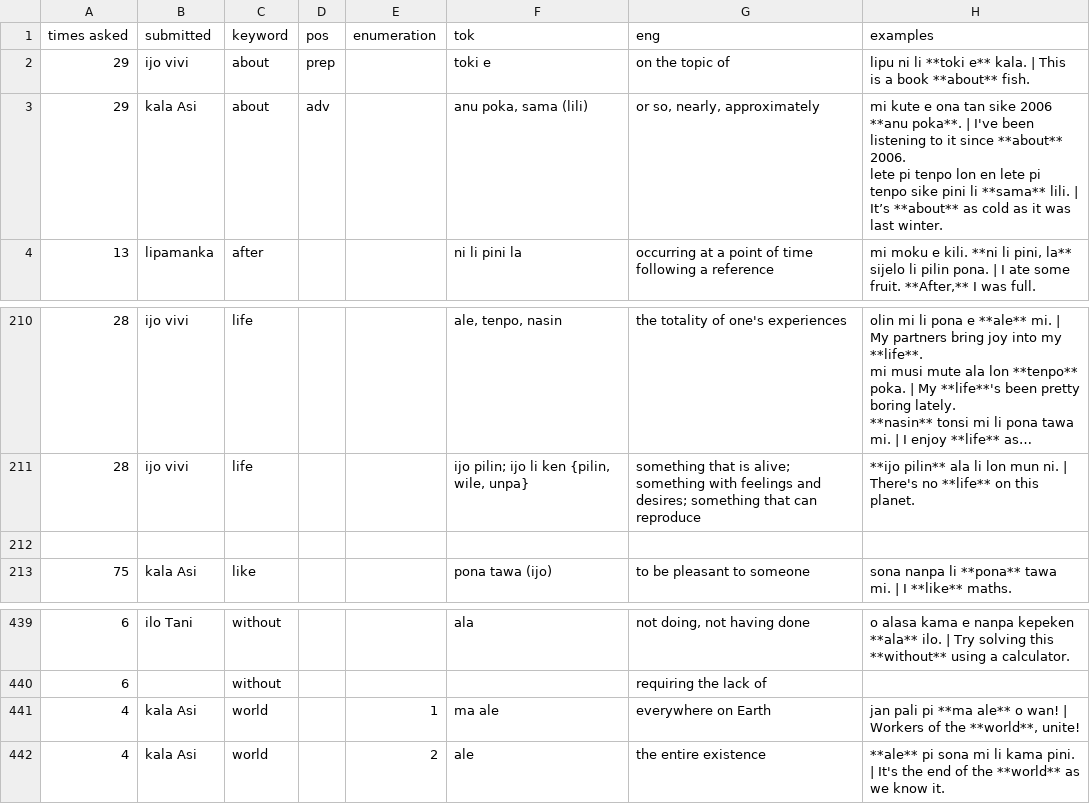
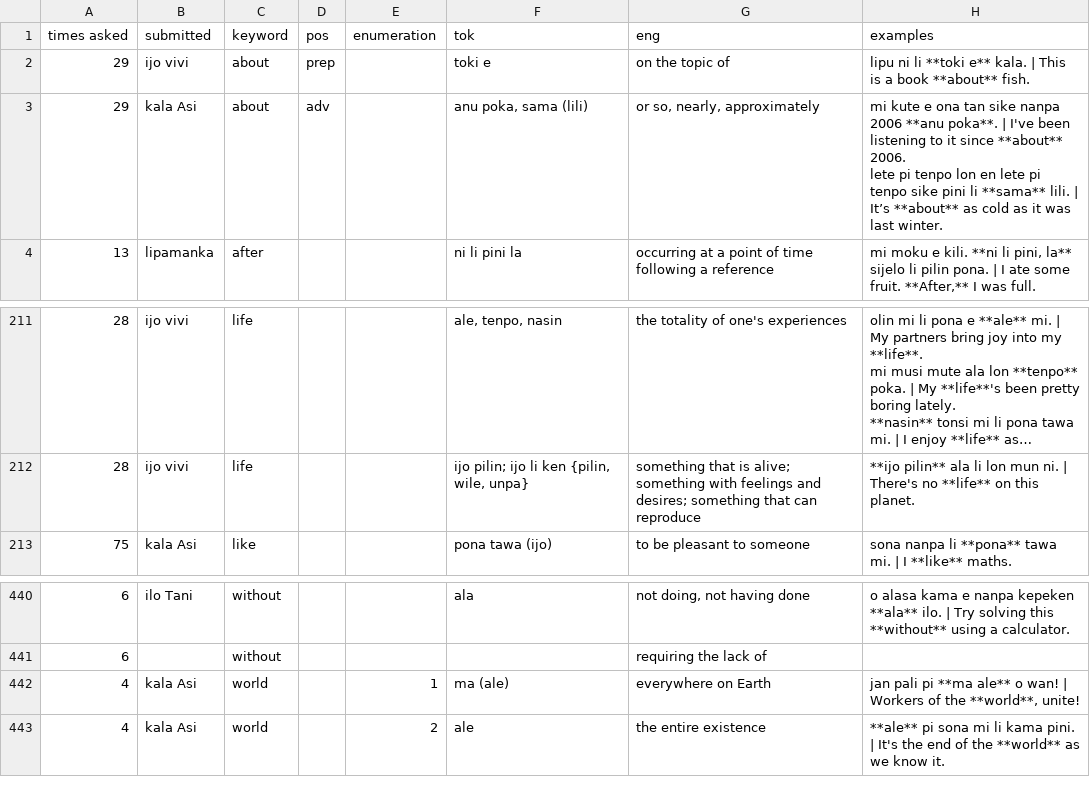
Before and after one commit to pona-la/kemeka.pona.la, a CSV file: data/definitions.csv, drawn as a sheet; only a part is shown, gaps mark what is left out; long unchanged cells end in …; removed rows and columns are numbered as before the commit, all else as after; the diff covers the shown part only; the diff names each change by its address in the sheet, - before the commit and + after, or states it on an @@ line.

```diff
--- a/data/definitions.csv
+++ b/data/definitions.csv
-H3 (examples): …tan sike 2006 **anu…
+H3 (examples): …tan sike nanpa 2006 **anu…
-row 212: (empty)
-F442 (tok): ma ale
+F442 (tok): ma (ale)
```
Also changed, not shown: 4 added rows, 2 removed rows and 32 edited cells elsewhere in this file.
